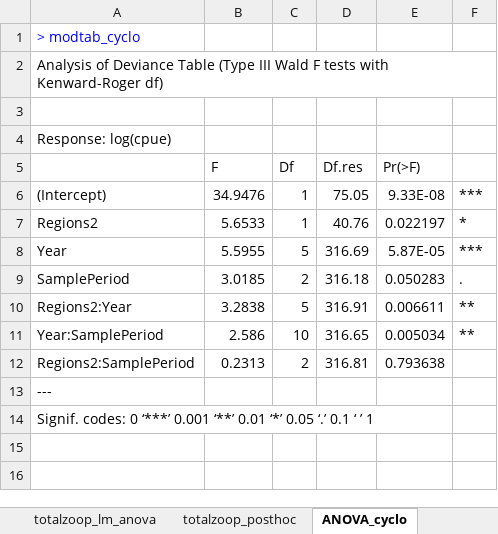
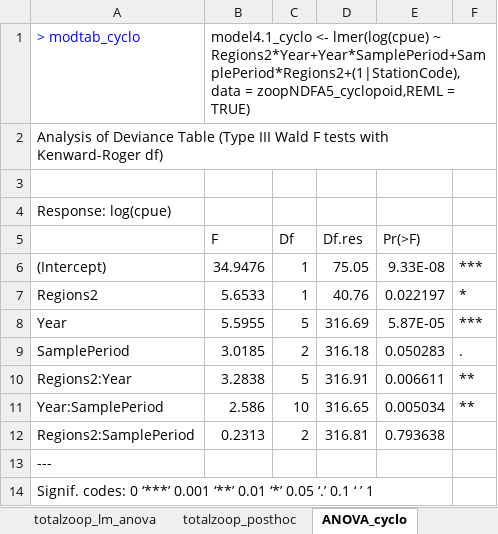
Before and after one commit to InteragencyEcologicalProgram/ND-FASTR, an Excel workbook: Zoop_code/Jesse-zoop-analyses/NEWzooptables.xlsx, sheet ANOVA_cyclo, drawn as a sheet; values as stored, in another font and other column widths than the file's, no borders; the diff names each change by its address in the sheet, - before the commit and + after, or states it on an @@ line.

Commit message:
Added a copy of the outline with formatted zoop tables

```diff
--- a/Zoop_code/Jesse-zoop-analyses/NEWzooptables.xlsx (sheet ANOVA_cyclo)
+++ b/Zoop_code/Jesse-zoop-analyses/NEWzooptables.xlsx (sheet ANOVA_cyclo)
-B1 (F): (empty)
+B1 (F): model4.1_cyclo <- lmer(log(cpue) ~ Regions2*Year+Year*SamplePeriod+SamplePeriod*Regions2+(1|StationCode),data = zoopNDFA5_cyclopoid,REML = TRUE)
```
Also changed, not shown: sheet ANOVA_clad, sheet ANOVA_cal, 1 other file.
